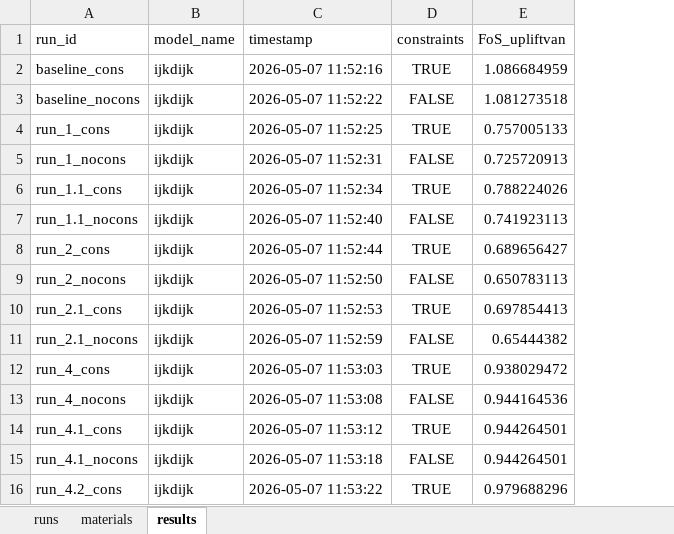
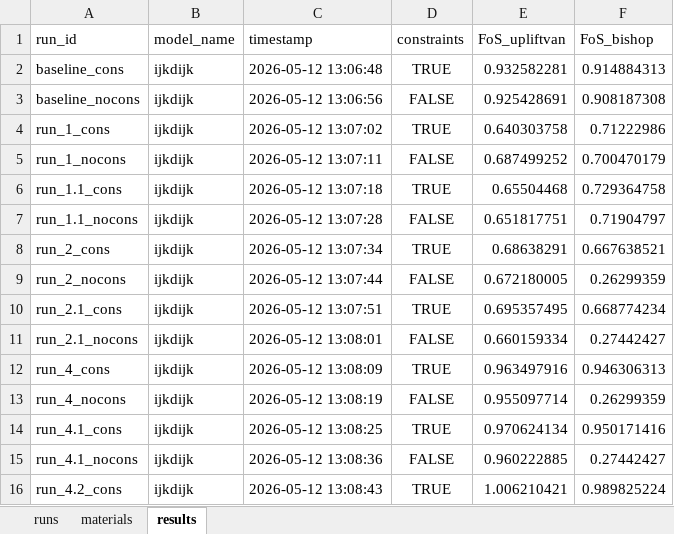
Before and after one commit to RESETDeltares/y5-2e_backanalysis, an Excel workbook: baseline_models/ijkdijk_runs.xlsx, sheet results, drawn as a sheet; only a part is shown; values as stored, in another font and other column widths than the file's, no borders; the diff covers the shown part only; the diff names each change by its address in the sheet, - before the commit and + after, or states it on an @@ line.

```diff
--- a/baseline_models/ijkdijk_runs.xlsx (sheet results)
+++ b/baseline_models/ijkdijk_runs.xlsx (sheet results)
+column F (FoS_bishop), rows 2-16: 0.914884313 | 0.908187308 | 0.71222986 | 0.700470179 | 0.729364758 | 0.71904797 | 0.667638521 | 0.26299359 | 0.668774234 | 0.27442427 | 0.946306313 | 0.26299359 | 0.950171416 | 0.27442427 | 0.989825224
-C2 (timestamp): 2026-05-07 11:52:16
+C2 (timestamp): 2026-05-12 13:06:48
-E2 (FoS_upliftvan): 1.086684959
+E2 (FoS_upliftvan): 0.932582281
-C3 (timestamp): 2026-05-07 11:52:22
+C3 (timestamp): 2026-05-12 13:06:56
-E3 (FoS_upliftvan): 1.081273518
+E3 (FoS_upliftvan): 0.925428691
-C4 (timestamp): 2026-05-07 11:52:25
+C4 (timestamp): 2026-05-12 13:07:02
-E4 (FoS_upliftvan): 0.757005133
+E4 (FoS_upliftvan): 0.640303758
-C5 (timestamp): 2026-05-07 11:52:31
+C5 (timestamp): 2026-05-12 13:07:11
-E5 (FoS_upliftvan): 0.725720913
+E5 (FoS_upliftvan): 0.687499252
-C6 (timestamp): 2026-05-07 11:52:34
+C6 (timestamp): 2026-05-12 13:07:18
-E6 (FoS_upliftvan): 0.788224026
+E6 (FoS_upliftvan): 0.65504468
-C7 (timestamp): 2026-05-07 11:52:40
+C7 (timestamp): 2026-05-12 13:07:28
-E7 (FoS_upliftvan): 0.741923113
+E7 (FoS_upliftvan): 0.651817751
-C8 (timestamp): 2026-05-07 11:52:44
+C8 (timestamp): 2026-05-12 13:07:34
-E8 (FoS_upliftvan): 0.689656427
+E8 (FoS_upliftvan): 0.68638291
-C9 (timestamp): 2026-05-07 11:52:50
+C9 (timestamp): 2026-05-12 13:07:44
-E9 (FoS_upliftvan): 0.650783113
+E9 (FoS_upliftvan): 0.672180005
-C10 (timestamp): 2026-05-07 11:52:53
+C10 (timestamp): 2026-05-12 13:07:51
-E10 (FoS_upliftvan): 0.697854413
+E10 (FoS_upliftvan): 0.695357495
-C11 (timestamp): 2026-05-07 11:52:59
+C11 (timestamp): 2026-05-12 13:08:01
-E11 (FoS_upliftvan): 0.65444382
+E11 (FoS_upliftvan): 0.660159334
-C12 (timestamp): 2026-05-07 11:53:03
+C12 (timestamp): 2026-05-12 13:08:09
-E12 (FoS_upliftvan): 0.938029472
+E12 (FoS_upliftvan): 0.963497916
-C13 (timestamp): 2026-05-07 11:53:08
+C13 (timestamp): 2026-05-12 13:08:19
-E13 (FoS_upliftvan): 0.944164536
+E13 (FoS_upliftvan): 0.955097714
-C14 (timestamp): 2026-05-07 11:53:12
+C14 (timestamp): 2026-05-12 13:08:25
-E14 (FoS_upliftvan): 0.944264501
+E14 (FoS_upliftvan): 0.970624134
-C15 (timestamp): 2026-05-07 11:53:18
+C15 (timestamp): 2026-05-12 13:08:36
-E15 (FoS_upliftvan): 0.944264501
+E15 (FoS_upliftvan): 0.960222885
-C16 (timestamp): 2026-05-07 11:53:22
+C16 (timestamp): 2026-05-12 13:08:43
-E16 (FoS_upliftvan): 0.979688296
+E16 (FoS_upliftvan): 1.006210421
```
Also changed, not shown: 46 edited cells elsewhere in this sheet, sheet materials, 3 other files.
